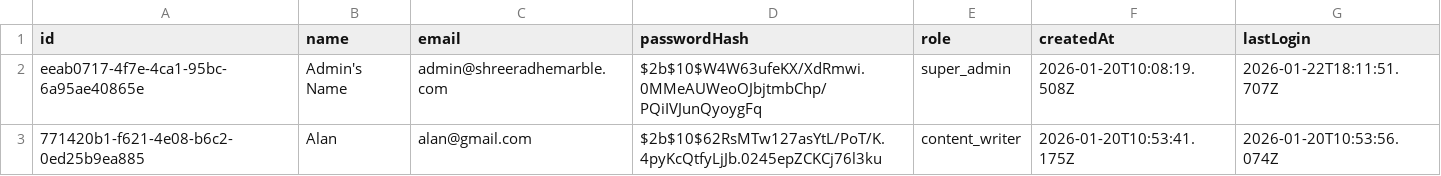
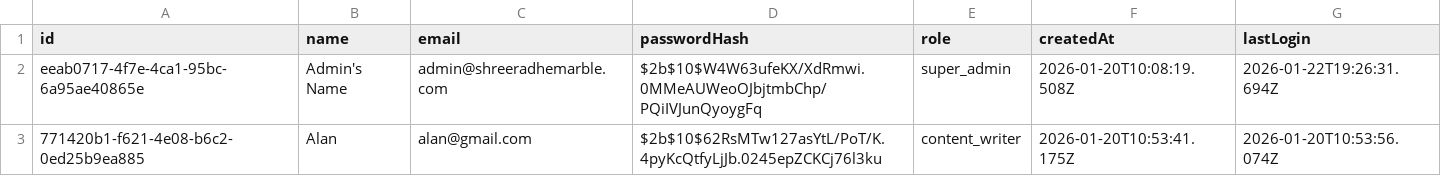
Before and after one commit to ayushmaninbox/marble-site, a CSV file: data/users.csv, drawn as a sheet.

```diff
--- a/data/users.csv
+++ b/data/users.csv
@@ -1,3 +1,3 @@
 "id","name","email","passwordHash","role","createdAt","lastLogin"
-"eeab0717-4f7e-4ca1-95bc-6a95ae40865e","Admin's Name","admin@shreeradhemarble.com","$2b$10$W4W63ufeKX/XdRmwi.0MMeAUWeoOJbjtmbChp/PQiIVJunQyoygFq","super_admin","2026-01-20T10:08:19.508Z","2026-01-22T18:11:51.707Z"
+"eeab0717-4f7e-4ca1-95bc-6a95ae40865e","Admin's Name","admin@shreeradhemarble.com","$2b$10$W4W63ufeKX/XdRmwi.0MMeAUWeoOJbjtmbChp/PQiIVJunQyoygFq","super_admin","2026-01-20T10:08:19.508Z","2026-01-22T19:26:31.694Z"
 "771420b1-f621-4e08-b6c2-0ed25b9ea885","Alan","alan@gmail.com","$2b$10$62RsMTw127asYtL/PoT/K.4pyKcQtfyLjJb.0245epZCKCj76l3ku","content_writer","2026-01-20T10:53:41.175Z","2026-01-20T10:53:56.074Z"
```
Also changed, not shown: 10 other files.
